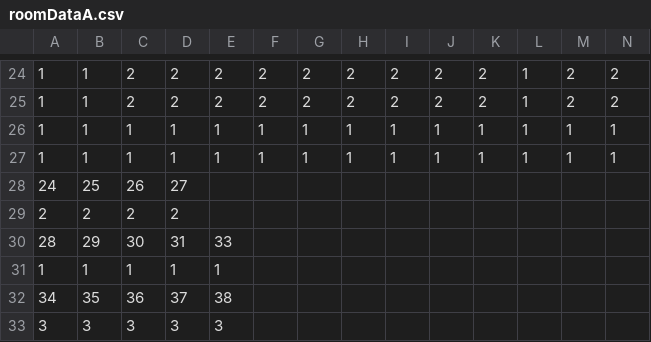
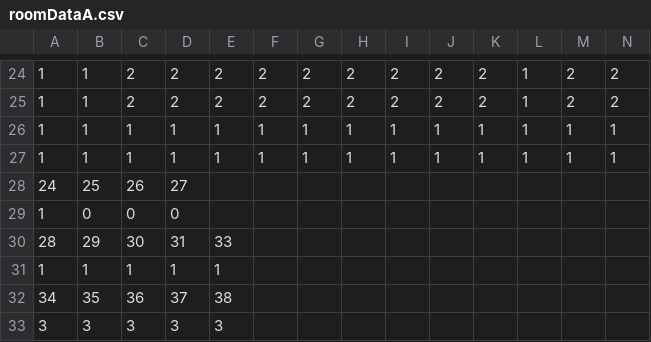
Before and after one commit to yihu17/Quest-For-Abodeth, a CSV file: res/assets/CSVs/roomCSVs/roomDataA.csv, drawn as a sheet; only a part is shown, gaps mark what is left out; removed rows and columns are numbered as before the commit, all else as after; rows hold the shown columns only; the diff names each change by its address in the sheet, - before the commit and + after, or states it on an @@ line.

```diff
--- a/res/assets/CSVs/roomCSVs/roomDataA.csv
+++ b/res/assets/CSVs/roomCSVs/roomDataA.csv
-row 29: 2 | 2 | 2 | 2
+row 29: 1 | 0 | 0 | 0
```
Also changed, not shown: 5 other files.
